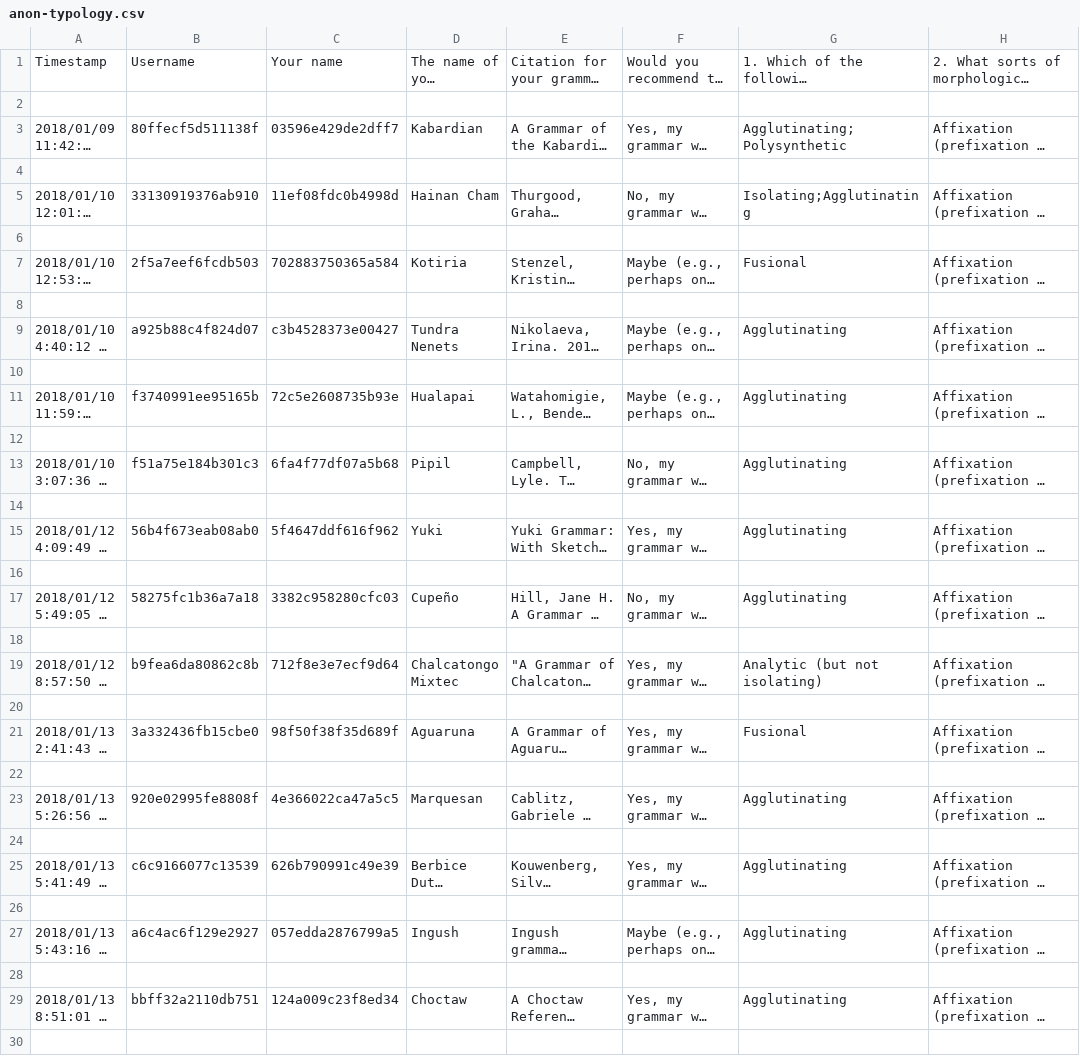
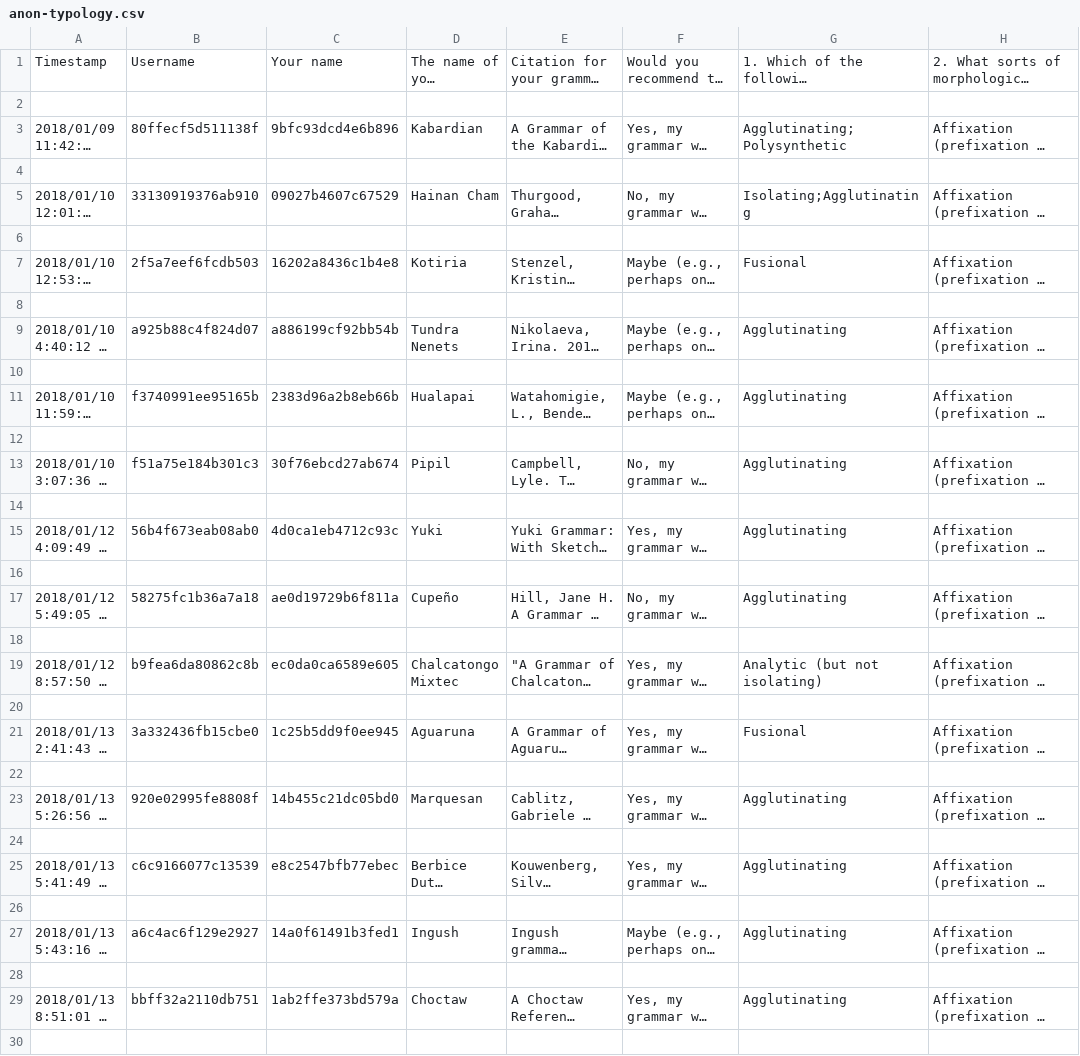
Before and after one commit to Kattusite/linguistics-db, a CSV file: data/datasets/F17/anon-typology.csv, drawn as a sheet; only a part is shown; long unchanged cells end in …; the diff covers the shown part only; the diff names each change by its address in the sheet, - before the commit and + after, or states it on an @@ line.

```diff
--- a/data/datasets/F17/anon-typology.csv
+++ b/data/datasets/F17/anon-typology.csv
-C3: 03596e429de2dff7
+C3: 9bfc93dcd4e6b896
-C5: 11ef08fdc0b4998d
+C5: 09027b4607c67529
-C7: 702883750365a584
+C7: 16202a8436c1b4e8
-C9: c3b4528373e00427
+C9: a886199cf92bb54b
-C11: 72c5e2608735b93e
+C11: 2383d96a2b8eb66b
-C13: 6fa4f77df07a5b68
+C13: 30f76ebcd27ab674
-C15: 5f4647ddf616f962
+C15: 4d0ca1eb4712c93c
-C17: 3382c958280cfc03
+C17: ae0d19729b6f811a
-C19: 712f8e3e7ecf9d64
+C19: ec0da0ca6589e605
-C21: 98f50f38f35d689f
+C21: 1c25b5dd9f0ee945
-C23: 4e366022ca47a5c5
+C23: 14b455c21dc05bd0
-C25: 626b790991c49e39
+C25: e8c2547bfb77ebec
-C27: 057edda2876799a5
+C27: 14a0f61491b3fed1
-C29: 124a009c23f8ed34
+C29: 1ab2ffe373bd579a
```
Also changed, not shown: 18 edited cells elsewhere in this file, data/datasets/F17/anon-grammar.csv, data/datasets/S19/anon-grammar.csv, 7 other files.
